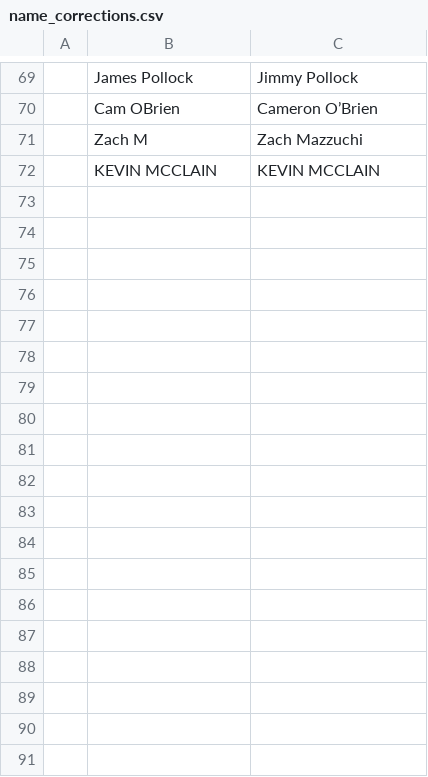
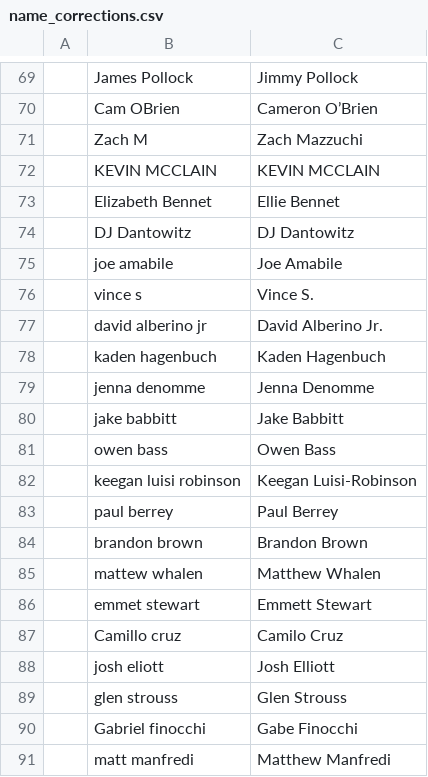
Before and after one commit to USAR-Rankings/rankings_model, a CSV file: Players/name_corrections.csv, drawn as a sheet; only a part is shown, gaps mark what is left out; the diff names each change by its address in the sheet, - before the commit and + after, or states it on an @@ line.

Commit message:
Rankings Update from NYC and name correction updates

```diff
--- a/Players/name_corrections.csv
+++ b/Players/name_corrections.csv
+row 73:  | Elizabeth Bennet | Ellie Bennet
+row 74:  | DJ Dantowitz | DJ Dantowitz
+row 75:  | joe amabile | Joe Amabile
+row 76:  | vince s | Vince S.
+row 77:  | david alberino jr | David Alberino Jr.
+row 78:  | kaden hagenbuch | Kaden Hagenbuch
+row 79:  | jenna denomme | Jenna Denomme
+row 80:  | jake babbitt | Jake Babbitt
+row 81:  | owen bass | Owen Bass
+row 82:  | keegan luisi robinson | Keegan Luisi-Robinson
+row 83:  | paul berrey | Paul Berrey
+row 84:  | brandon brown | Brandon Brown
+row 85:  | mattew whalen | Matthew Whalen
+row 86:  | emmet stewart | Emmett Stewart
+row 87:  | Camillo cruz | Camilo Cruz
+row 88:  | josh eliott | Josh Elliott
+row 89:  | glen strouss | Glen Strouss
+row 90:  | Gabriel finocchi | Gabe Finocchi
+row 91:  | matt manfredi | Matthew Manfredi
```
Also changed, not shown: Tourney List.csv, 3 other files.
